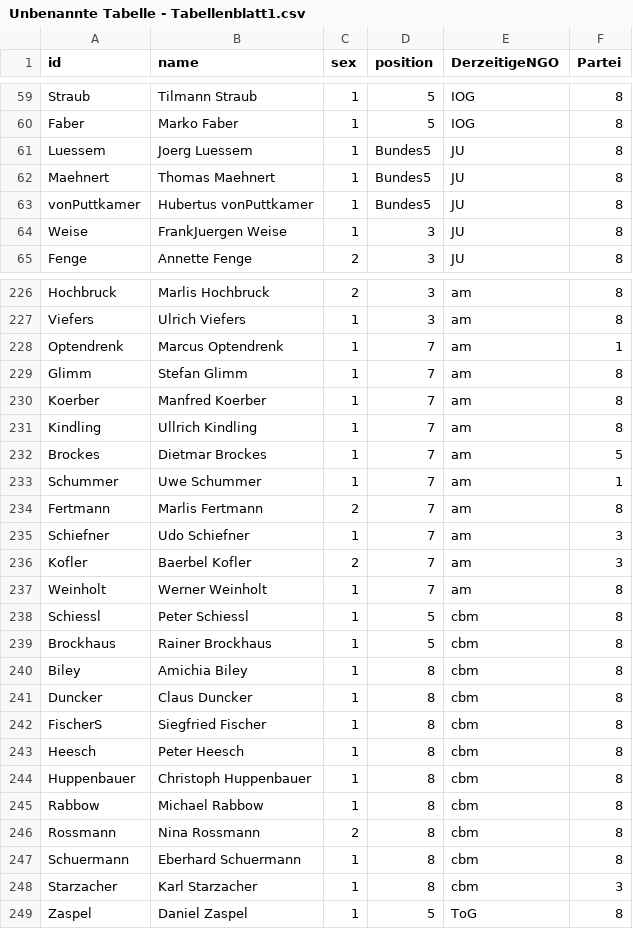
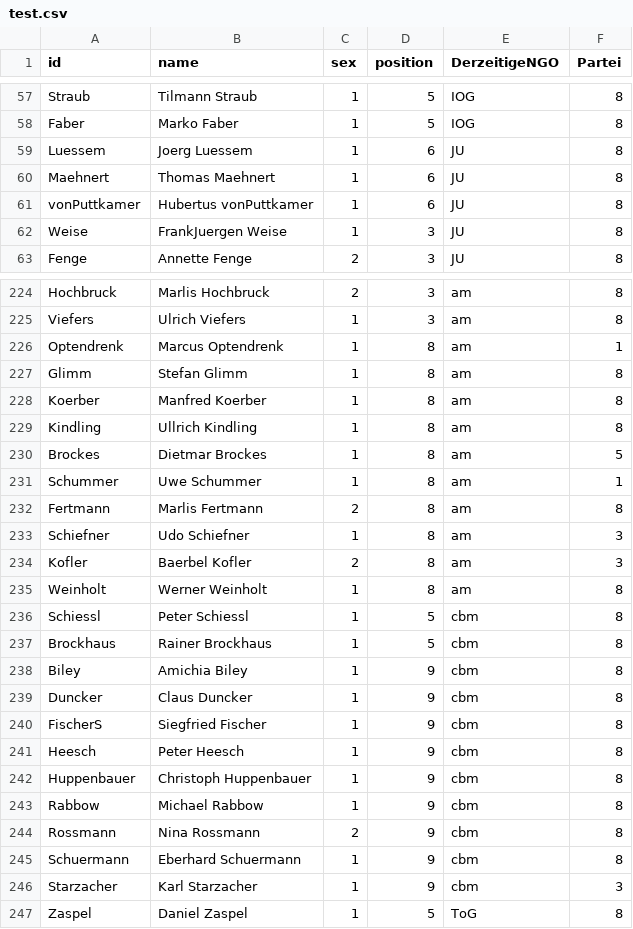
Before and after one commit to hdm-sw184/Die-magische-Sieben, a CSV file: test.csv (was Unbenannte Tabelle - Tabellenblatt1.csv), drawn as a sheet; only a part is shown, gaps mark what is left out; the diff covers the shown part only.

```diff
--- a/Unbenannte Tabelle - Tabellenblatt1.csv
+++ b/test.csv
@@ -60,5 +58,5 @@ Straub,Tilmann Straub,1,5,IOG,8
 Faber,Marko Faber,1,5,IOG,8
-Luessem,Joerg Luessem,1,Bundes5,JU,8
-Maehnert,Thomas Maehnert,1,Bundes5,JU,8
-vonPuttkamer,Hubertus vonPuttkamer,1,Bundes5,JU,8
+Luessem,Joerg Luessem,1,6,JU,8
+Maehnert,Thomas Maehnert,1,6,JU,8
+vonPuttkamer,Hubertus vonPuttkamer,1,6,JU,8
 Weise,FrankJuergen Weise,1,3,JU,8
@@ -227,23 +225,23 @@ Hochbruck,Marlis Hochbruck,2,3,am,8
 Viefers,Ulrich Viefers,1,3,am,8
-Optendrenk,Marcus Optendrenk,1,7,am,1
-Glimm,Stefan Glimm,1,7,am,8
-Koerber,Manfred Koerber,1,7,am,8
-Kindling,Ullrich Kindling,1,7,am,8
-Brockes,Dietmar Brockes,1,7,am,5
-Schummer,Uwe Schummer,1,7,am,1
-Fertmann,Marlis Fertmann,2,7,am,8
-Schiefner,Udo Schiefner,1,7,am,3
-Kofler,Baerbel Kofler,2,7,am,3
-Weinholt,Werner Weinholt,1,7,am,8
+Optendrenk,Marcus Optendrenk,1,8,am,1
+Glimm,Stefan Glimm,1,8,am,8
+Koerber,Manfred Koerber,1,8,am,8
+Kindling,Ullrich Kindling,1,8,am,8
+Brockes,Dietmar Brockes,1,8,am,5
+Schummer,Uwe Schummer,1,8,am,1
+Fertmann,Marlis Fertmann,2,8,am,8
+Schiefner,Udo Schiefner,1,8,am,3
+Kofler,Baerbel Kofler,2,8,am,3
+Weinholt,Werner Weinholt,1,8,am,8
 Schiessl,Peter Schiessl,1,5,cbm,8
 Brockhaus,Rainer Brockhaus,1,5,cbm,8
-Biley,Amichia Biley,1,8,cbm,8
-Duncker,Claus Duncker,1,8,cbm,8
-FischerS,Siegfried Fischer,1,8,cbm,8
-Heesch,Peter Heesch,1,8,cbm,8
-Huppenbauer,Christoph Huppenbauer,1,8,cbm,8
-Rabbow,Michael Rabbow,1,8,cbm,8
-Rossmann,Nina Rossmann,2,8,cbm,8
-Schuermann,Eberhard Schuermann,1,8,cbm,8
-Starzacher,Karl Starzacher,1,8,cbm,3
+Biley,Amichia Biley,1,9,cbm,8
+Duncker,Claus Duncker,1,9,cbm,8
+FischerS,Siegfried Fischer,1,9,cbm,8
+Heesch,Peter Heesch,1,9,cbm,8
+Huppenbauer,Christoph Huppenbauer,1,9,cbm,8
+Rabbow,Michael Rabbow,1,9,cbm,8
+Rossmann,Nina Rossmann,2,9,cbm,8
+Schuermann,Eberhard Schuermann,1,9,cbm,8
+Starzacher,Karl Starzacher,1,9,cbm,3
 Zaspel,Daniel Zaspel,1,5,ToG,8
```
Also changed, not shown: 2 removed rows and 53 edited cells elsewhere in this file.
